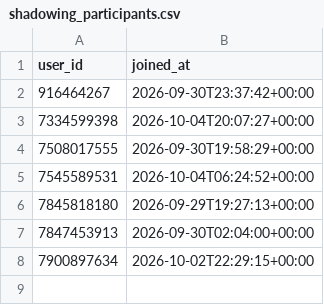
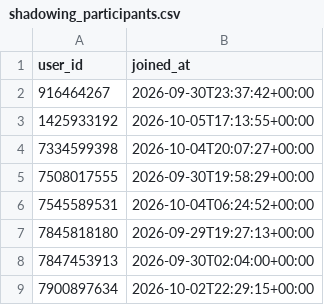
Before and after one commit to Mehinewe/weekly-topic-t, a CSV file: shadowing_participants.csv, drawn as a sheet; the diff names each change by its address in the sheet, - before the commit and + after, or states it on an @@ line.

```diff
--- a/shadowing_participants.csv
+++ b/shadowing_participants.csv
+row 3: 1425933192 | 2026-10-05T17:13:55+00:00
```
Also changed, not shown: activity_log.csv, members.csv, 2 other files.
